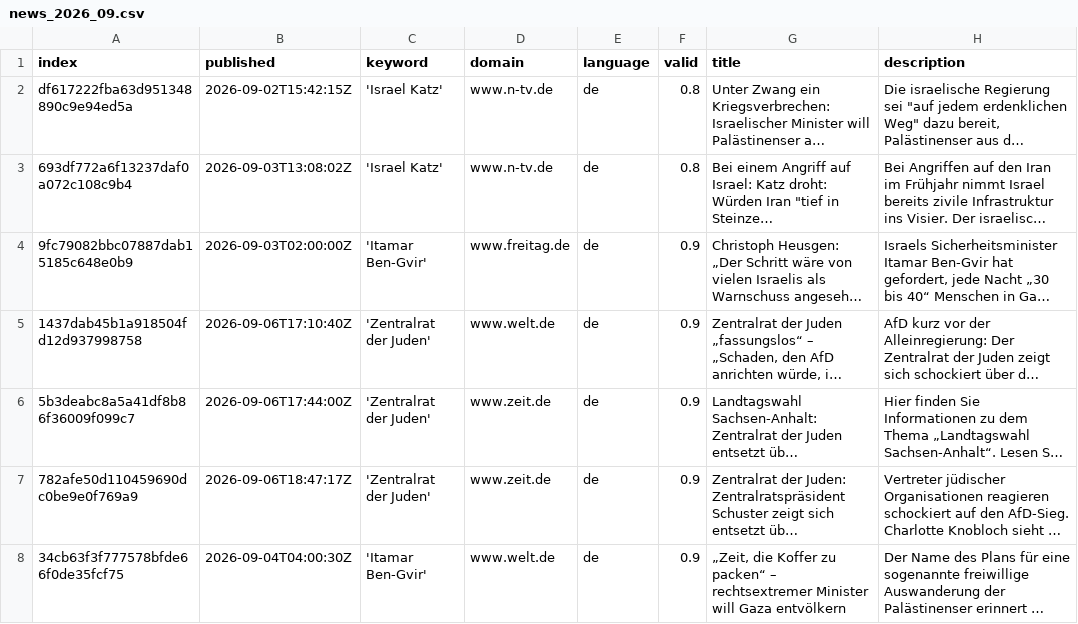
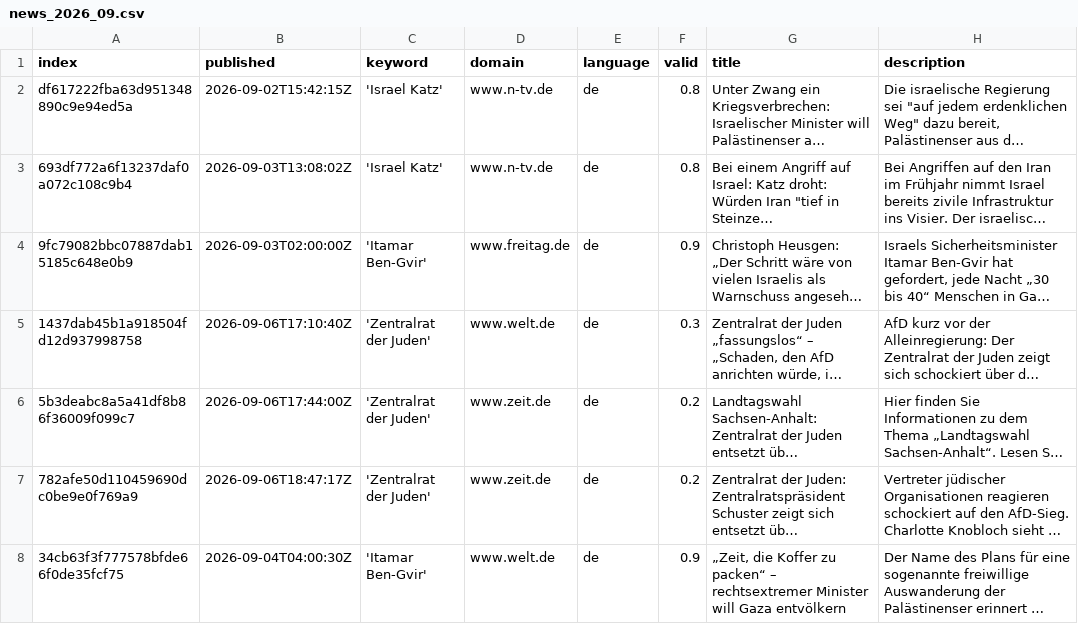
Before and after one commit to claba-news/nakbaIsComing, a CSV file: csv/news_2026_09.csv, drawn as a sheet; only a part is shown; long unchanged cells end in …; the diff names each change by its address in the sheet, - before the commit and + after, or states it on an @@ line.

Commit message:
Update news_2026_09.csv

```diff
--- a/csv/news_2026_09.csv
+++ b/csv/news_2026_09.csv
-F5 (valid): 0.9
+F5 (valid): 0.3
-F6:F7 (valid): 0.9
+F6:F7 (valid): 0.2
```
